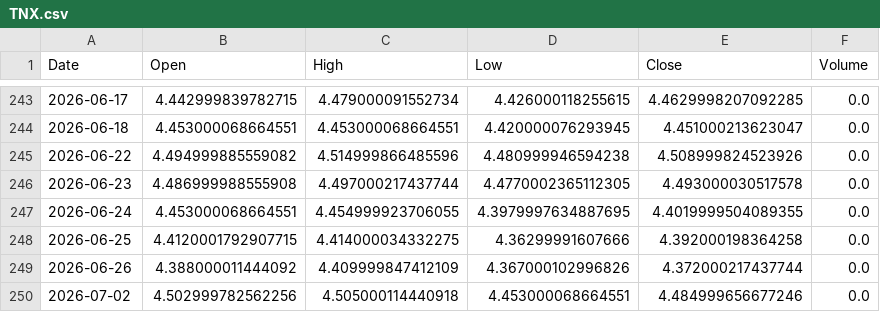
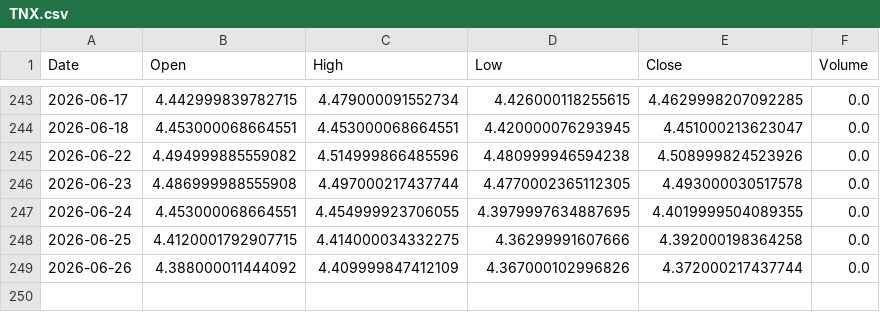
Before and after one commit to LYDIALI16/portfolio-engine, a CSV file: data/macro/TNX.csv, drawn as a sheet; only a part is shown, gaps mark what is left out; the diff names each change by its address in the sheet, - before the commit and + after, or states it on an @@ line.

```diff
--- a/data/macro/TNX.csv
+++ b/data/macro/TNX.csv
-row 250: 2026-07-02 | 4.502999782562256 | 4.505000114440918 | 4.453000068664551 | 4.484999656677246 | 0.0
```
Also changed, not shown: data/cn/300857.csv, data/cn/603993.csv, 20 other files.
